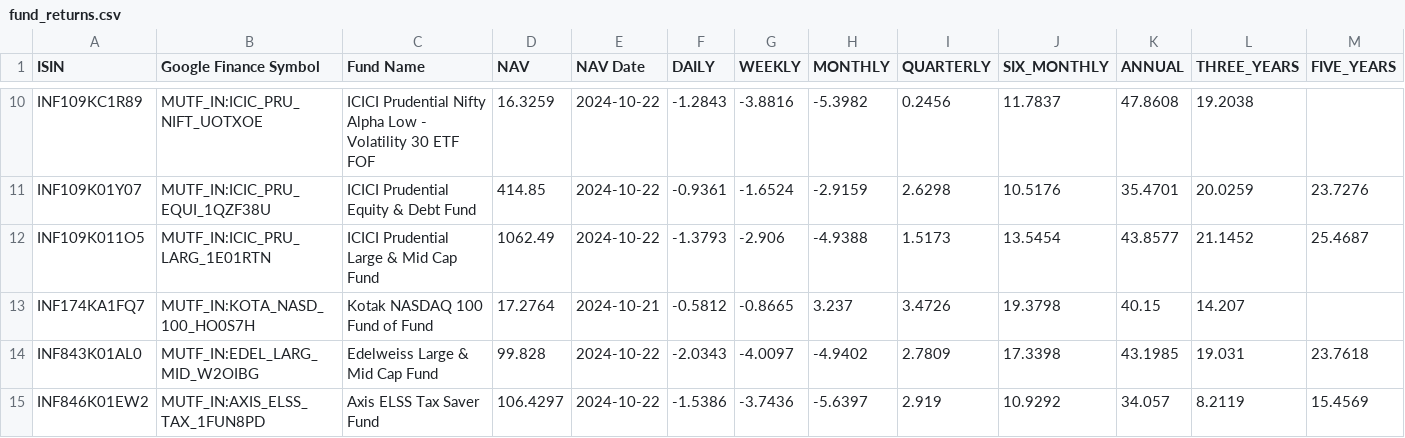
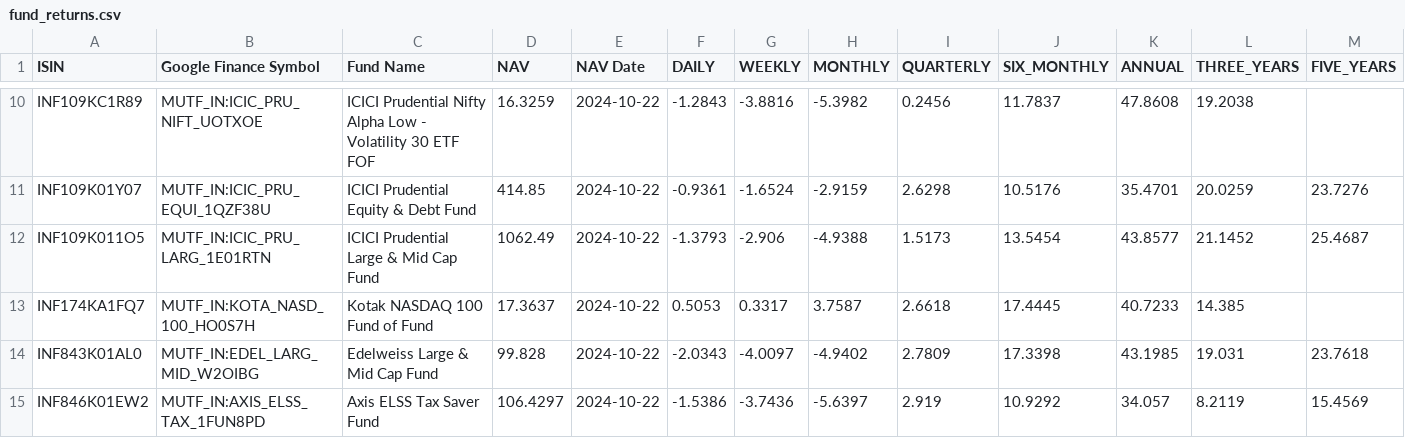
Before and after one commit to vkpandey82/mfpublicinfo, a CSV file: fund_returns.csv, drawn as a sheet; only a part is shown, gaps mark what is left out; the diff names each change by its address in the sheet, - before the commit and + after, or states it on an @@ line.

Commit message:
10-23-2024 08 commit

```diff
--- a/fund_returns.csv
+++ b/fund_returns.csv
-D13 (NAV): 17.2764
+D13 (NAV): 17.3637
-E13 (NAV Date): 2024-10-21
+E13 (NAV Date): 2024-10-22
-F13 (DAILY): -0.5812
+F13 (DAILY): 0.5053
-G13 (WEEKLY): -0.8665
+G13 (WEEKLY): 0.3317
-H13 (MONTHLY): 3.237
+H13 (MONTHLY): 3.7587
-I13 (QUARTERLY): 3.4726
+I13 (QUARTERLY): 2.6618
-J13 (SIX_MONTHLY): 19.3798
+J13 (SIX_MONTHLY): 17.4445
-K13 (ANNUAL): 40.15
+K13 (ANNUAL): 40.7233
-L13 (THREE_YEARS): 14.207
+L13 (THREE_YEARS): 14.385
```
